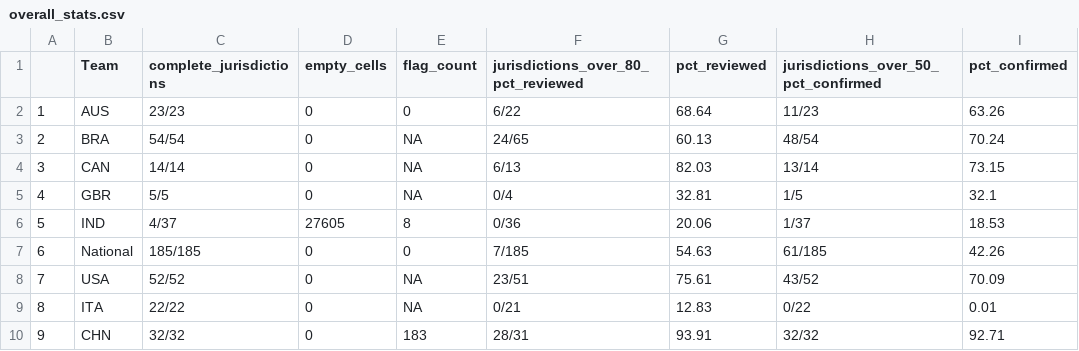
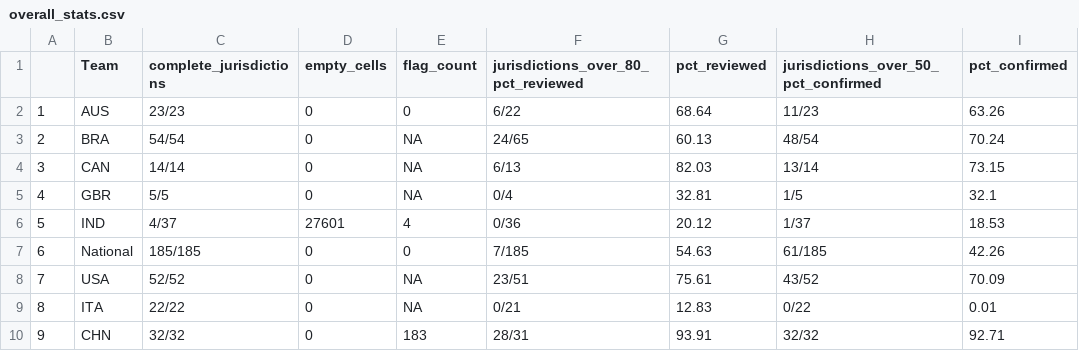
Before and after one commit to OxCGRT/covid-policy-scratchpad, a CSV file: OxCGRT_coverage_status/overall_stats.csv, drawn as a sheet.

```diff
--- a/OxCGRT_coverage_status/overall_stats.csv
+++ b/OxCGRT_coverage_status/overall_stats.csv
@@ -5,3 +5,3 @@
 "4","GBR","5/5",0,NA,"0/4",32.81,"1/5",32.1
-"5","IND","4/37",27605,8,"0/36",20.06,"1/37",18.53
+"5","IND","4/37",27601,4,"0/36",20.12,"1/37",18.53
 "6","National","185/185",0,0,"7/185",54.63,"61/185",42.26
```
